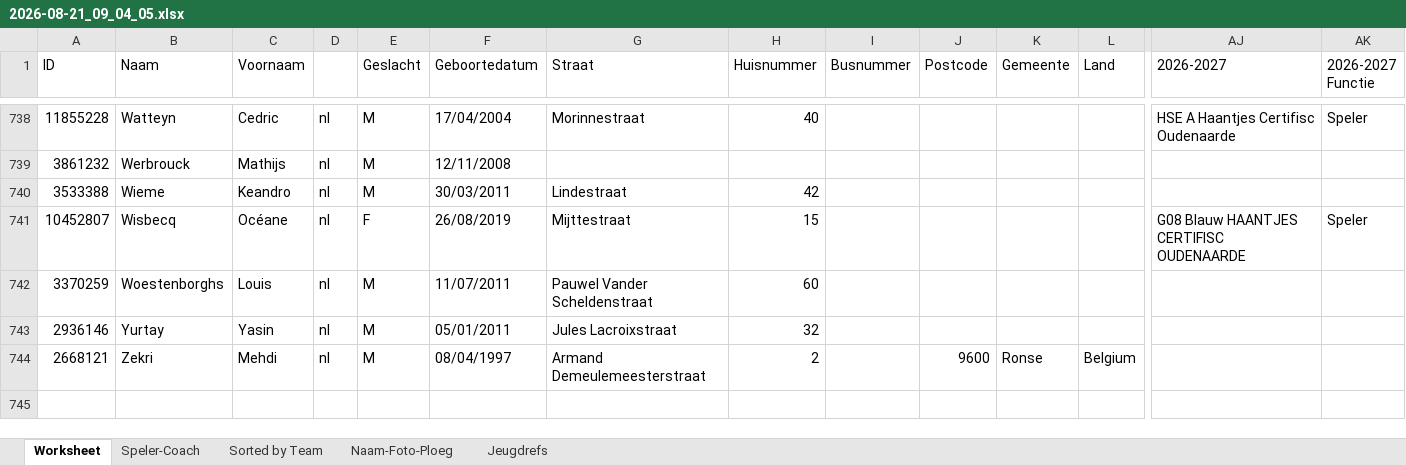
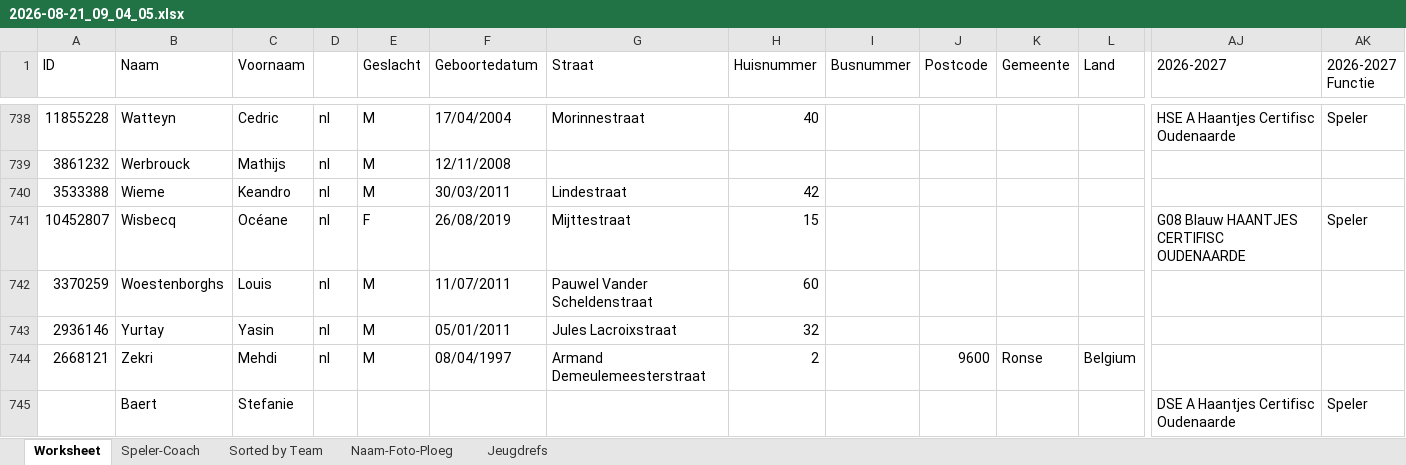
Before and after one commit to stijnhuysman/HAANTJES, an Excel workbook: REFEREEE/2026-08-21_09_04_05.xlsx, sheet Worksheet, drawn as a sheet; only a part is shown, gaps mark what is left out; values as stored, in another font and other column widths than the file's, no borders; rows hold the shown columns only; the diff names each change by its address in the sheet, - before the commit and + after, or states it on an @@ line.

```diff
--- a/REFEREEE/2026-08-21_09_04_05.xlsx (sheet Worksheet)
+++ b/REFEREEE/2026-08-21_09_04_05.xlsx (sheet Worksheet)
+row 745:  | Baert | Stefanie |  |  |  |  |  |  |  |  |  | DSE A Haantjes Certifisc Oudenaarde | Speler
```
Also changed, not shown: sheet Speler-Coach, sheet Jeugdrefs, sheet Naam-Foto-Ploeg, sheet Sorted by Team, formulas that keep their value.
